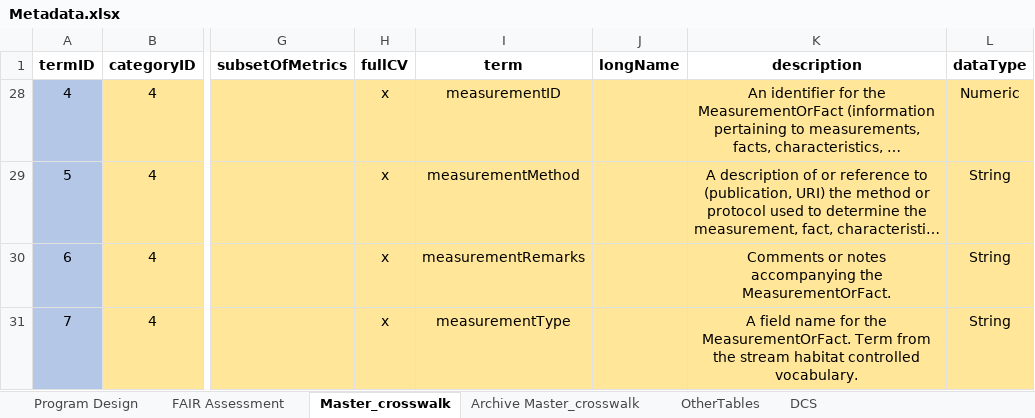
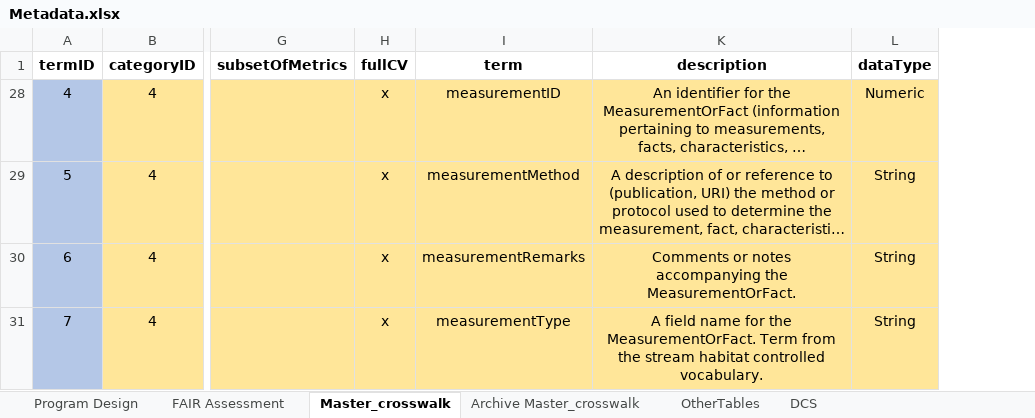
Before and after one commit to rascully/Stream-Monitoring-Data-Exchange-Specifications, an Excel workbook: Data/Metadata.xlsx, sheet Master_crosswalk, drawn as a sheet; only a part is shown, gaps mark what is left out; long unchanged cells end in …; values as stored, in another font and other column widths than the file's, no borders; conditional formats not drawn; the diff covers the shown part only; the diff names each change by its address in the sheet, - before the commit and + after, or states it on an @@ line.

```diff
--- a/Data/Metadata.xlsx (sheet Master_crosswalk)
+++ b/Data/Metadata.xlsx (sheet Master_crosswalk)
@@ column J (longName) hidden, empty @@
```
Also changed, not shown: 1 removed row elsewhere in this sheet, hidden cells, Data/MetadataDictionary_v1.xlsx, Tables/PropertyRegistry.xlsx, 9 other files.
